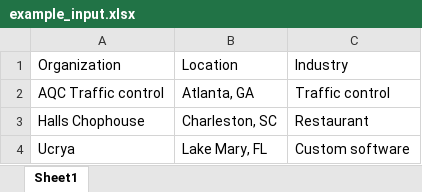
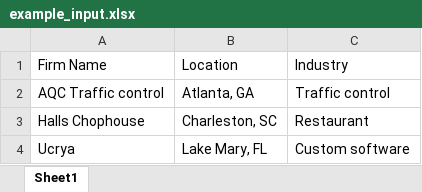
Before and after one commit to hieuhannguyen/GoogleScraper, an Excel workbook: input/example_input.xlsx, sheet Sheet1, drawn as a sheet; values as stored, in another font and other column widths than the file's, no borders; the diff names each change by its address in the sheet, - before the commit and + after, or states it on an @@ line.

```diff
--- a/input/example_input.xlsx (sheet Sheet1)
+++ b/input/example_input.xlsx (sheet Sheet1)
-A1: Organization
+A1: Firm Name
```
Also changed, not shown: 4 other files.
